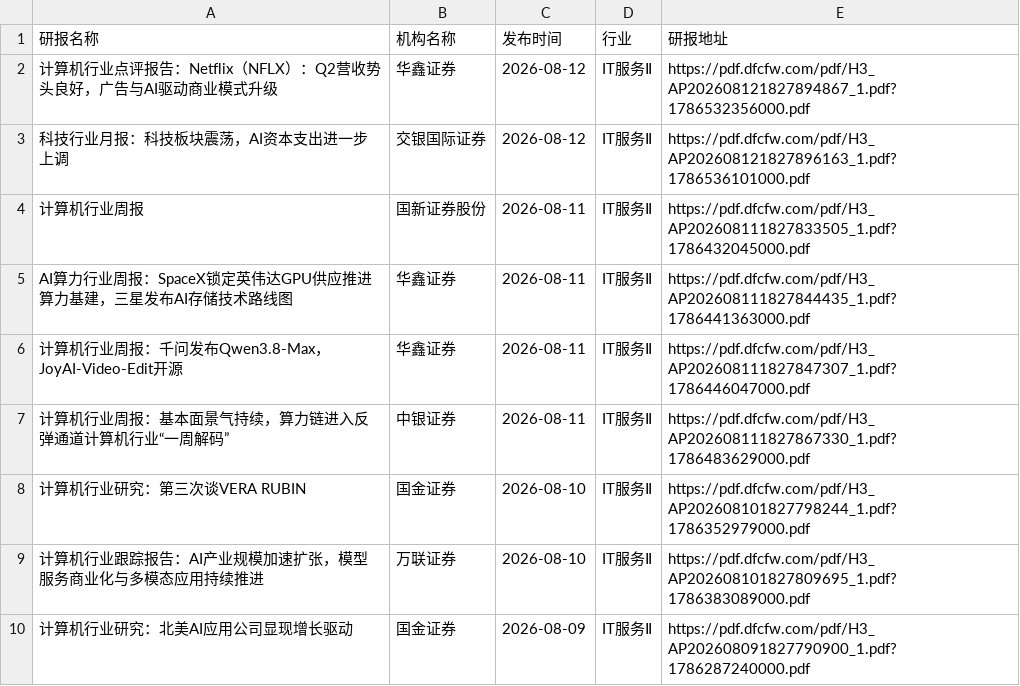
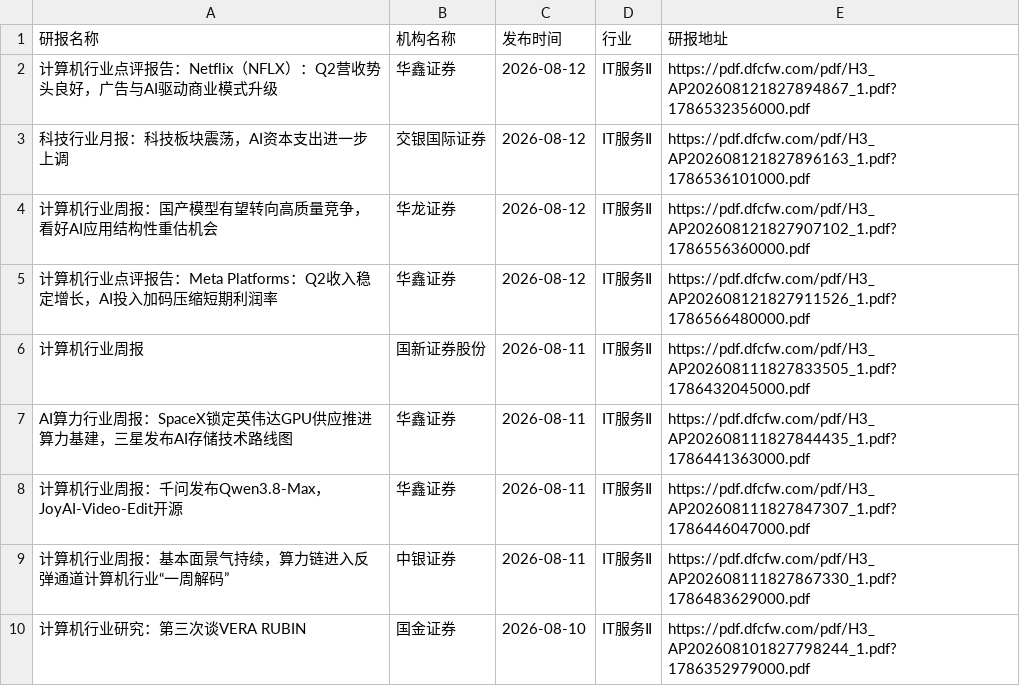
Before and after one commit to manymore13/report, a CSV file: eastmoney/IT服务Ⅱ.csv, drawn as a sheet; only a part is shown; the shorter side is filled out with more unchanged rows.

```diff
--- a/eastmoney/IT服务Ⅱ.csv
+++ b/eastmoney/IT服务Ⅱ.csv
@@ -3,2 +3,4 @@
 科技行业月报：科技板块震荡，AI资本支出进一步上调,交银国际证券,2026-08-12,IT服务Ⅱ,https://pdf.dfcfw.com/pdf/H3_AP202608121827896163_1.pdf?1786536101000.pdf
+计算机行业周报：国产模型有望转向高质量竞争，看好AI应用结构性重估机会,华龙证券,2026-08-12,IT服务Ⅱ,https://pdf.dfcfw.com/pdf/H3_AP202608121827907102_1.pdf?1786556360000.pdf
+计算机行业点评报告：Meta Platforms：Q2收入稳定增长，AI投入加码压缩短期利润率,华鑫证券,2026-08-12,IT服务Ⅱ,https://pdf.dfcfw.com/pdf/H3_AP202608121827911526_1.pdf?1786566480000.pdf
 计算机行业周报,国新证券股份,2026-08-11,IT服务Ⅱ,https://pdf.dfcfw.com/pdf/H3_AP202608111827833505_1.pdf?1786432045000.pdf
```
Also changed, not shown: eastmoney/专用设备.csv, eastmoney/化学制品.csv, 23 other files.
